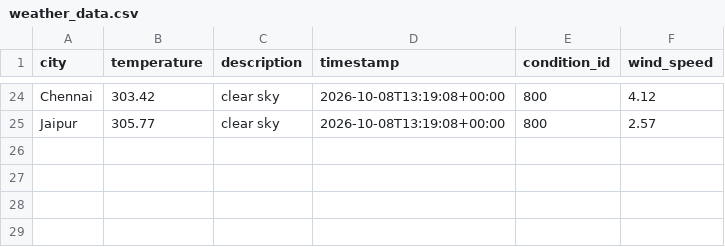
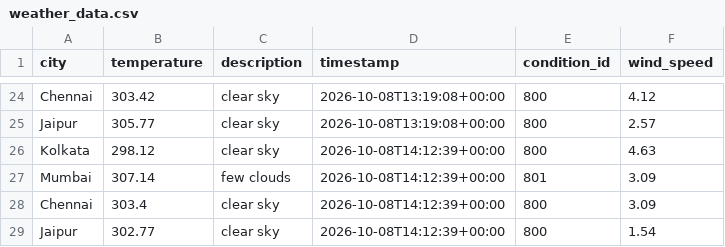
Before and after one commit to Niyanthri24/Weather-Data-Prediction, a CSV file: data/weather_data.csv, drawn as a sheet; only a part is shown, gaps mark what is left out.

```diff
--- a/data/weather_data.csv
+++ b/data/weather_data.csv
@@ -25 +25,5 @@ Chennai,303.42,clear sky,2026-10-08T13:19:08+00:00,800,4.12
 Jaipur,305.77,clear sky,2026-10-08T13:19:08+00:00,800,2.57
+Kolkata,298.12,clear sky,2026-10-08T14:12:39+00:00,800,4.63
+Mumbai,307.14,few clouds,2026-10-08T14:12:39+00:00,801,3.09
+Chennai,303.4,clear sky,2026-10-08T14:12:39+00:00,800,3.09
+Jaipur,302.77,clear sky,2026-10-08T14:12:39+00:00,800,1.54
```
